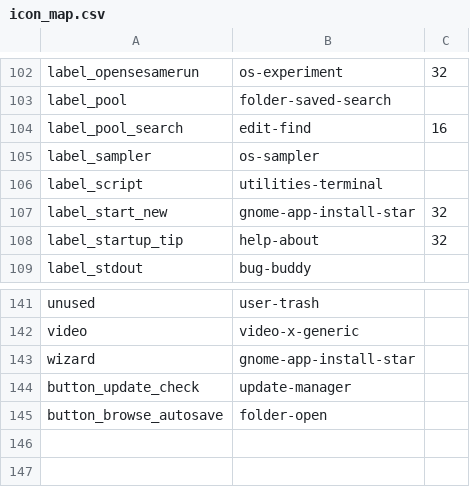
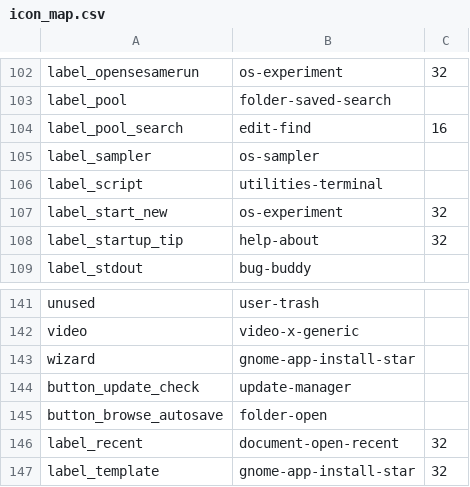
Before and after one commit to open-cogsci/OpenSesame, a CSV file: resources/theme/default/icon_map.csv, drawn as a sheet; only a part is shown, gaps mark what is left out.

Commit message:
Use apply_theme() instead of load_icons()

```diff
--- a/resources/theme/default/icon_map.csv
+++ b/resources/theme/default/icon_map.csv
@@ -106,3 +106,3 @@ label_sampler,os-sampler,
 label_script,utilities-terminal,
-label_start_new,gnome-app-install-star,32
+label_start_new,os-experiment,32
 label_startup_tip,help-about,32
@@ -145 +145,3 @@ button_update_check,update-manager,
 button_browse_autosave,folder-open,
+label_recent,document-open-recent,32
+label_template,gnome-app-install-star,32
```
Also changed, not shown: 34 other files.
